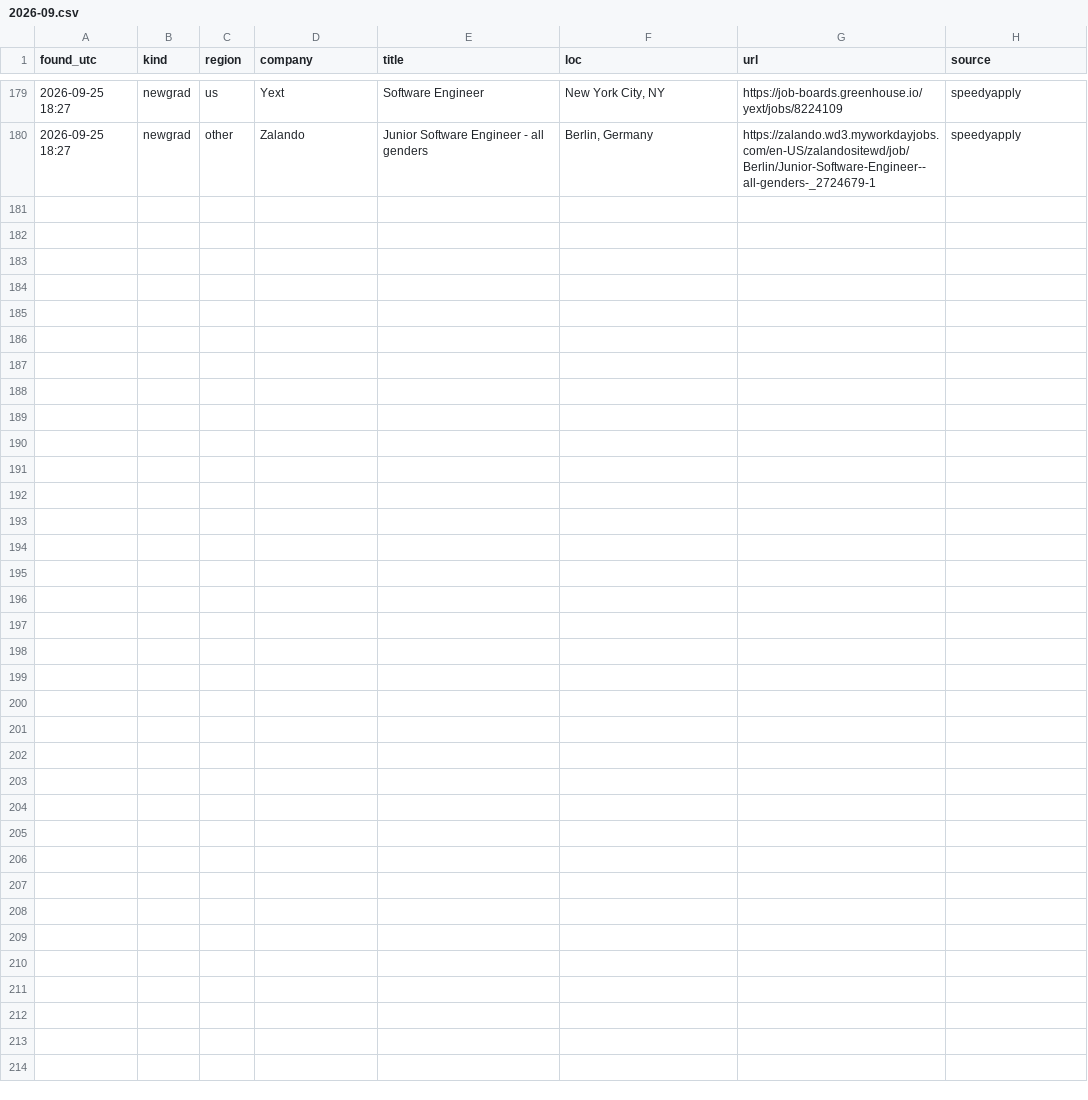
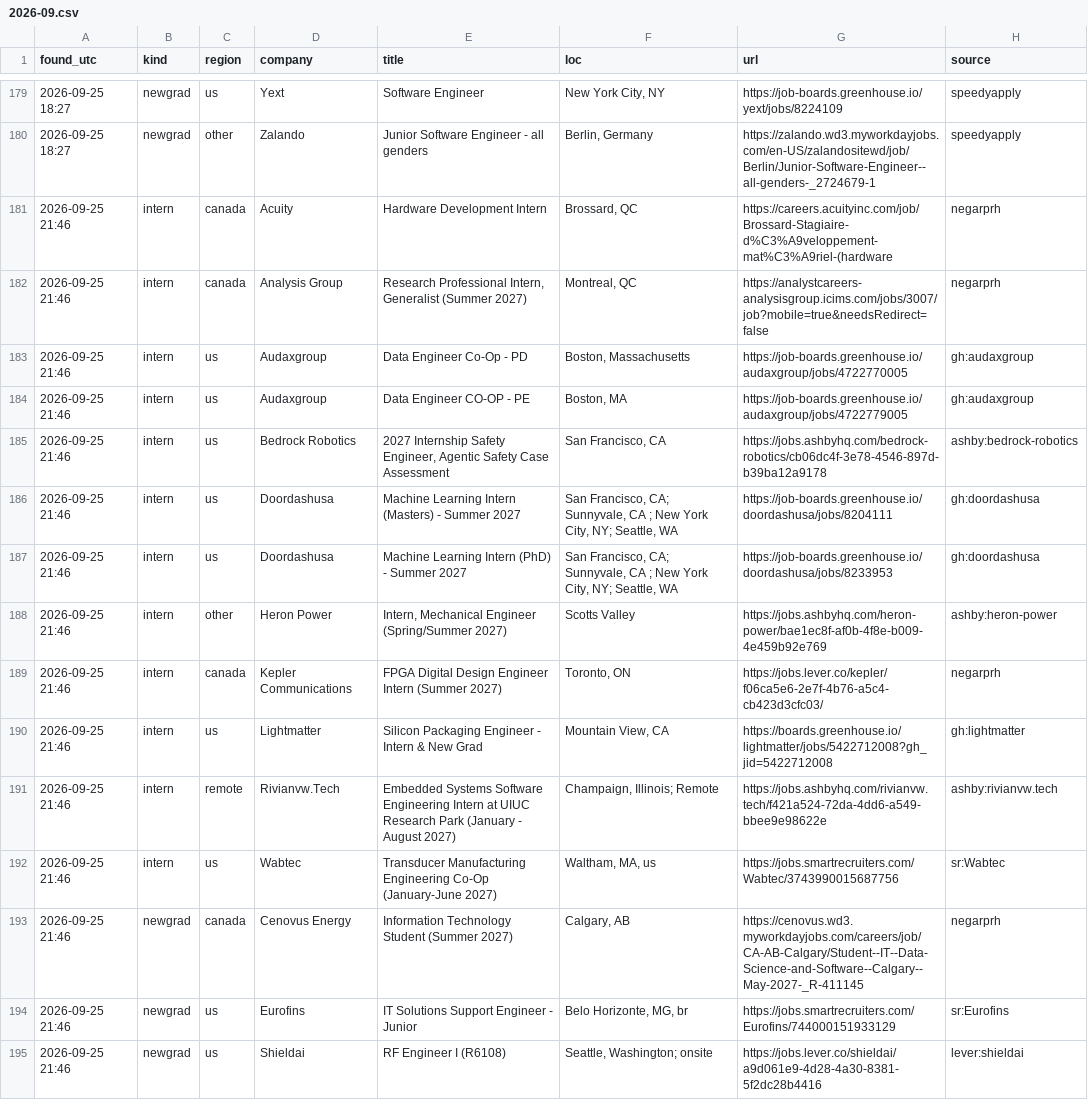
Before and after one commit to Isa-khan/job-watch, a CSV file: state/feed/2026-09.csv, drawn as a sheet; only a part is shown, gaps mark what is left out.

Commit message:
state 2026-09-25T21:46:31Z

```diff
--- a/state/feed/2026-09.csv
+++ b/state/feed/2026-09.csv
@@ -180 +180,16 @@ found_utc,kind,region,company,title,loc,url,source
 2026-09-25 18:27,newgrad,other,Zalando,Junior Software Engineer - all genders,"Berlin, Germany",https://zalando.wd3.myworkdayjobs.com/en-US/zalandositewd/job/Berlin/Junior-Software-Engineer--all-genders-_2724679-1,speedyapply
+2026-09-25 21:46,intern,canada,Acuity,Hardware Development Intern,"Brossard, QC",https://careers.acuityinc.com/job/Brossard-Stagiaire-d%C3%A9veloppement-mat%C3%A9riel-(hardware,negarprh
+2026-09-25 21:46,intern,canada,Analysis Group,"Research Professional Intern, Generalist (Summer 2027)","Montreal, QC",https://analystcareers-analysisgroup.icims.com/jobs/3007/job?mobile=true&needsRedirect=false,negarprh
+2026-09-25 21:46,intern,us,Audaxgroup,Data Engineer Co-Op - PD,"Boston, Massachusetts",https://job-boards.greenhouse.io/audaxgroup/jobs/4722770005,gh:audaxgroup
+2026-09-25 21:46,intern,us,Audaxgroup,Data Engineer CO-OP - PE,"Boston, MA",https://job-boards.greenhouse.io/audaxgroup/jobs/4722779005,gh:audaxgroup
+2026-09-25 21:46,intern,us,Bedrock Robotics,"2027 Internship Safety Engineer, Agentic Safety Case Assessment","San Francisco, CA",https://jobs.ashbyhq.com/bedrock-robotics/cb06dc4f-3e78-4546-897d-b39ba12a9178,ashby:bedrock-robotics
+2026-09-25 21:46,intern,us,Doordashusa,Machine Learning Intern (Masters) - Summer 2027,"San Francisco, CA;  Sunnyvale, CA ; New York City, NY; Seattle, WA",https://job-boards.greenhouse.io/doordashusa/jobs/8204111,gh:doordashusa
+2026-09-25 21:46,intern,us,Doordashusa,Machine Learning Intern (PhD) - Summer 2027,"San Francisco, CA;  Sunnyvale, CA ; New York City, NY; Seattle, WA",https://job-boards.greenhouse.io/doordashusa/jobs/8233953,gh:doordashusa
+2026-09-25 21:46,intern,other,Heron Power,"Intern, Mechanical Engineer (Spring/Summer 2027)",Scotts Valley,https://jobs.ashbyhq.com/heron-power/bae1ec8f-af0b-4f8e-b009-4e459b92e769,ashby:heron-power
+2026-09-25 21:46,intern,canada,Kepler Communications,FPGA Digital Design Engineer Intern (Summer 2027),"Toronto, ON",https://jobs.lever.co/kepler/f06ca5e6-2e7f-4b76-a5c4-cb423d3cfc03/,negarprh
+2026-09-25 21:46,intern,us,Lightmatter,Silicon Packaging Engineer - Intern & New Grad,"Mountain View, CA",https://boards.greenhouse.io/lightmatter/jobs/5422712008?gh_jid=5422712008,gh:lightmatter
+2026-09-25 21:46,intern,remote,Rivianvw.Tech,Embedded Systems Software Engineering Intern at UIUC Research Park (January - August 2027),"Champaign, Illinois; Remote",https://jobs.ashbyhq.com/rivianvw.tech/f421a524-72da-4dd6-a549-bbee9e98622e,ashby:rivianvw.tech
+2026-09-25 21:46,intern,us,Wabtec,Transducer Manufacturing Engineering Co-Op (January-June 2027),"Waltham, MA, us",https://jobs.smartrecruiters.com/Wabtec/3743990015687756,sr:Wabtec
+2026-09-25 21:46,newgrad,canada,Cenovus Energy,Information Technology Student (Summer 2027),"Calgary, AB",https://cenovus.wd3.myworkdayjobs.com/careers/job/CA-AB-Calgary/Student--IT--Data-Science-and-Software--Calgary--May-2027-_R-411145,negarprh
+2026-09-25 21:46,newgrad,us,Eurofins,IT Solutions Support Engineer - Junior,"Belo Horizonte, MG, br",https://jobs.smartrecruiters.com/Eurofins/744000151933129,sr:Eurofins
+2026-09-25 21:46,newgrad,us,Shieldai,RF Engineer I (R6108),"Seattle, Washington; onsite",https://jobs.lever.co/shieldai/a9d061e9-4d28-4a30-8381-5f2dc28b4416,lever:shieldai
```
Also changed, not shown: 1 other file.
